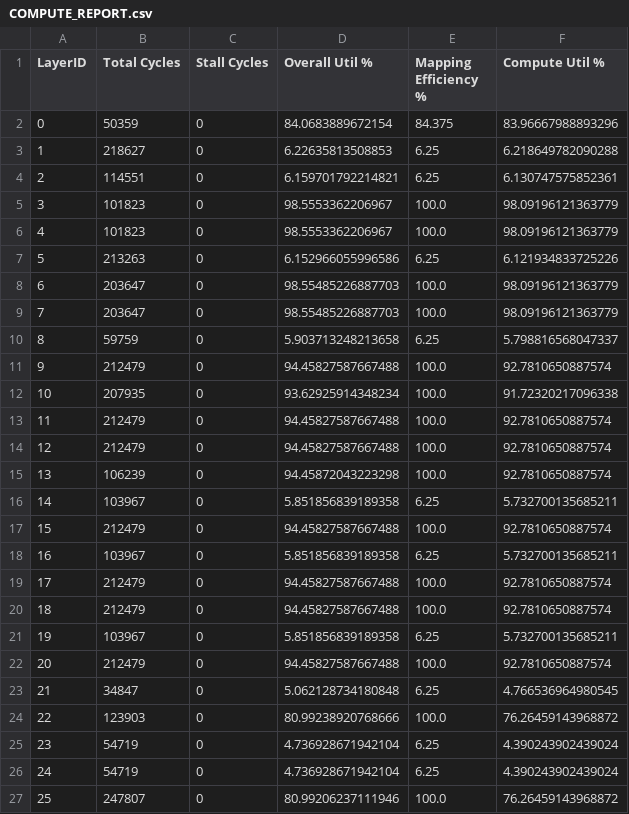
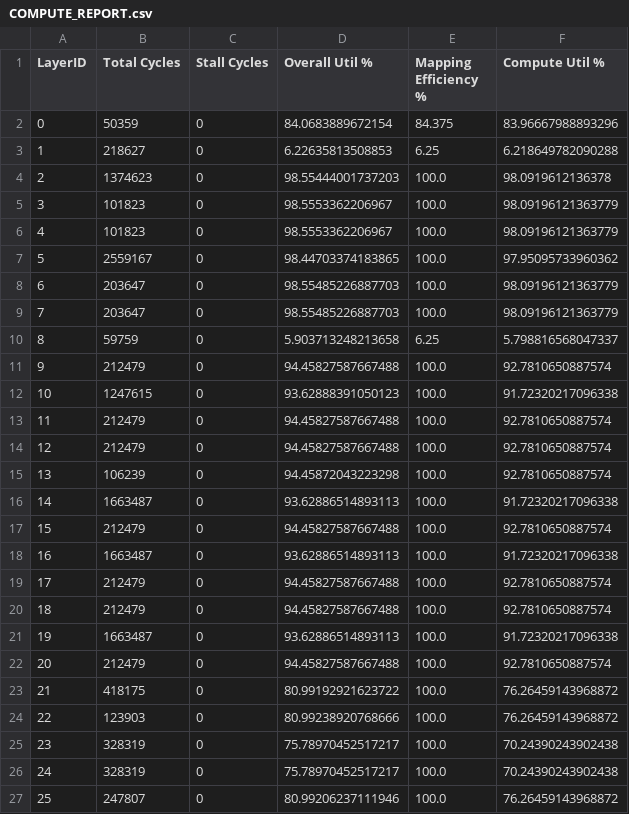
Before and after one commit to abhiramv08/scale-sim-v2, a CSV file: run_output/abhiramnet_config_4_ws/COMPUTE_REPORT.csv, drawn as a sheet; only a part is shown; the diff covers the shown part only.

```diff
--- a/run_output/abhiramnet_config_4_ws/COMPUTE_REPORT.csv
+++ b/run_output/abhiramnet_config_4_ws/COMPUTE_REPORT.csv
@@ -3,6 +3,6 @@ LayerID, Total Cycles, Stall Cycles, Overall Util %, Mapping Efficiency %, Compu
 1, 218627, 0, 6.22635813508853, 6.25, 6.218649782090288,
-2, 114551, 0, 6.159701792214821, 6.25, 6.130747575852361,
+2, 1374623, 0, 98.55444001737203, 100.0, 98.0919612136378,
 3, 101823, 0, 98.5553362206967, 100.0, 98.09196121363779,
 4, 101823, 0, 98.5553362206967, 100.0, 98.09196121363779,
-5, 213263, 0, 6.152966055996586, 6.25, 6.121934833725226,
+5, 2559167, 0, 98.44703374183865, 100.0, 97.95095733960362,
 6, 203647, 0, 98.55485226887703, 100.0, 98.09196121363779,
@@ -11,3 +11,3 @@ LayerID, Total Cycles, Stall Cycles, Overall Util %, Mapping Efficiency %, Compu
 9, 212479, 0, 94.45827587667488, 100.0, 92.7810650887574,
-10, 207935, 0, 93.62925914348234, 100.0, 91.72320217096338,
+10, 1247615, 0, 93.62888391050123, 100.0, 91.72320217096338,
 11, 212479, 0, 94.45827587667488, 100.0, 92.7810650887574,
@@ -15,13 +15,13 @@ LayerID, Total Cycles, Stall Cycles, Overall Util %, Mapping Efficiency %, Compu
 13, 106239, 0, 94.45872043223298, 100.0, 92.7810650887574,
-14, 103967, 0, 5.851856839189358, 6.25, 5.732700135685211,
+14, 1663487, 0, 93.62886514893113, 100.0, 91.72320217096338,
 15, 212479, 0, 94.45827587667488, 100.0, 92.7810650887574,
-16, 103967, 0, 5.851856839189358, 6.25, 5.732700135685211,
+16, 1663487, 0, 93.62886514893113, 100.0, 91.72320217096338,
 17, 212479, 0, 94.45827587667488, 100.0, 92.7810650887574,
 18, 212479, 0, 94.45827587667488, 100.0, 92.7810650887574,
-19, 103967, 0, 5.851856839189358, 6.25, 5.732700135685211,
+19, 1663487, 0, 93.62886514893113, 100.0, 91.72320217096338,
 20, 212479, 0, 94.45827587667488, 100.0, 92.7810650887574,
-21, 34847, 0, 5.062128734180848, 6.25, 4.766536964980545,
+21, 418175, 0, 80.99192921623722, 100.0, 76.26459143968872,
 22, 123903, 0, 80.99238920768666, 100.0, 76.26459143968872,
-23, 54719, 0, 4.736928671942104, 6.25, 4.390243902439024,
-24, 54719, 0, 4.736928671942104, 6.25, 4.390243902439024,
+23, 328319, 0, 75.78970452517217, 100.0, 70.24390243902438,
+24, 328319, 0, 75.78970452517217, 100.0, 70.24390243902438,
 25, 247807, 0, 80.99206237111946, 100.0, 76.26459143968872,
```
Also changed, not shown: 16 edited cells elsewhere in this file, run_output/abhiramnet_config_4_os/BANDWIDTH_REPORT.csv, run_output/abhiramnet_config_4_os/COMPUTE_REPORT.csv, 5 other files.
